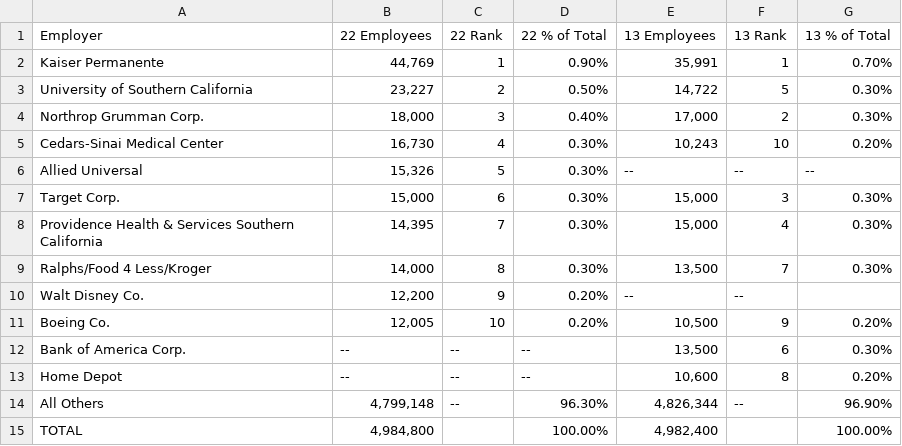
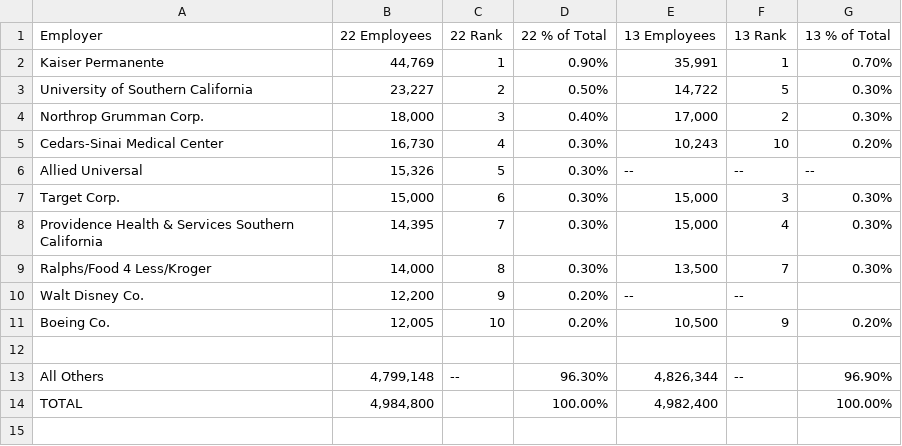
Before and after one commit to isaacylee/controller-website, a CSV file: public/csvsforpafr23/employers-1.csv, drawn as a sheet; the diff names each change by its address in the sheet, - before the commit and + after, or states it on an @@ line.

```diff
--- a/public/csvsforpafr23/employers-1.csv
+++ b/public/csvsforpafr23/employers-1.csv
-row 12: Bank of America Corp. | -- | -- | -- | 13,500 | 6 | 0.30%
+row 12: (empty)
-row 13: Home Depot | -- | -- | -- | 10,600 | 8 | 0.20%
```
Also changed, not shown: 7 other files.
